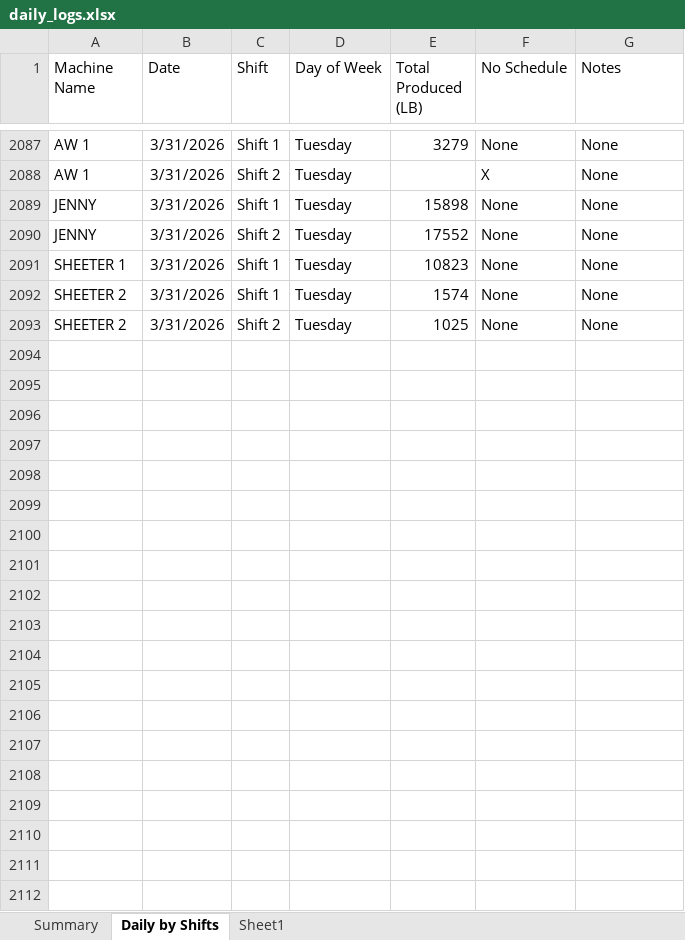
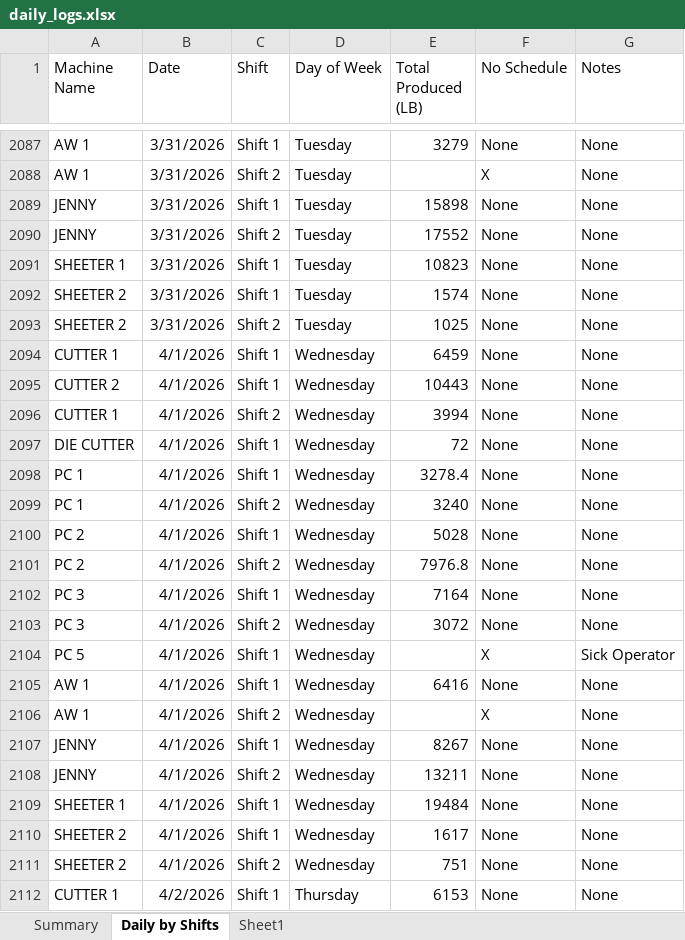
Before and after one commit to dshao-komar/streamlit, an Excel workbook: data_inputs/daily_logs.xlsx, sheet Daily by Shifts, drawn as a sheet; only a part is shown, gaps mark what is left out; values as stored, in another font and other column widths than the file's, no borders; the diff covers the shown part only; the diff names each change by its address in the sheet, - before the commit and + after, or states it on an @@ line.

```diff
--- a/data_inputs/daily_logs.xlsx (sheet Daily by Shifts)
+++ b/data_inputs/daily_logs.xlsx (sheet Daily by Shifts)
+row 2094: CUTTER 1 | 4/1/2026 | Shift 1 | Wednesday | 6459 | None | None
+row 2095: CUTTER 2 | 4/1/2026 | Shift 1 | Wednesday | 10443 | None | None
+row 2096: CUTTER 1 | 4/1/2026 | Shift 2 | Wednesday | 3994 | None | None
+row 2097: DIE CUTTER | 4/1/2026 | Shift 1 | Wednesday | 72 | None | None
+row 2098: PC 1 | 4/1/2026 | Shift 1 | Wednesday | 3278.4 | None | None
+row 2099: PC 1 | 4/1/2026 | Shift 2 | Wednesday | 3240 | None | None
+row 2100: PC 2 | 4/1/2026 | Shift 1 | Wednesday | 5028 | None | None
+row 2101: PC 2 | 4/1/2026 | Shift 2 | Wednesday | 7976.8 | None | None
+row 2102: PC 3 | 4/1/2026 | Shift 1 | Wednesday | 7164 | None | None
+row 2103: PC 3 | 4/1/2026 | Shift 2 | Wednesday | 3072 | None | None
+row 2104: PC 5 | 4/1/2026 | Shift 1 | Wednesday |  | X | Sick Operator
+row 2105: AW 1 | 4/1/2026 | Shift 1 | Wednesday | 6416 | None | None
+row 2106: AW 1 | 4/1/2026 | Shift 2 | Wednesday |  | X | None
+row 2107: JENNY | 4/1/2026 | Shift 1 | Wednesday | 8267 | None | None
+row 2108: JENNY | 4/1/2026 | Shift 2 | Wednesday | 13211 | None | None
+row 2109: SHEETER 1 | 4/1/2026 | Shift 1 | Wednesday | 19484 | None | None
+row 2110: SHEETER 2 | 4/1/2026 | Shift 1 | Wednesday | 1617 | None | None
+row 2111: SHEETER 2 | 4/1/2026 | Shift 2 | Wednesday | 751 | None | None
+row 2112: CUTTER 1 | 4/2/2026 | Shift 1 | Thursday | 6153 | None | None
```
Also changed, not shown: 112 added rows elsewhere in this sheet, 1 other file.
